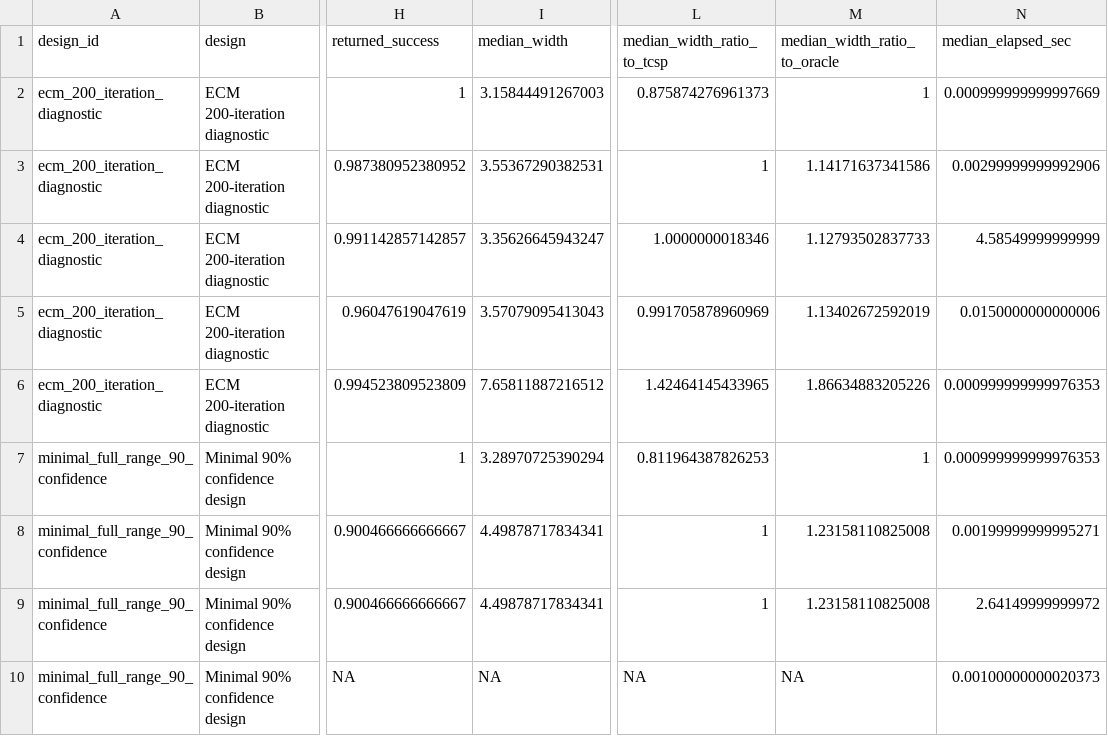
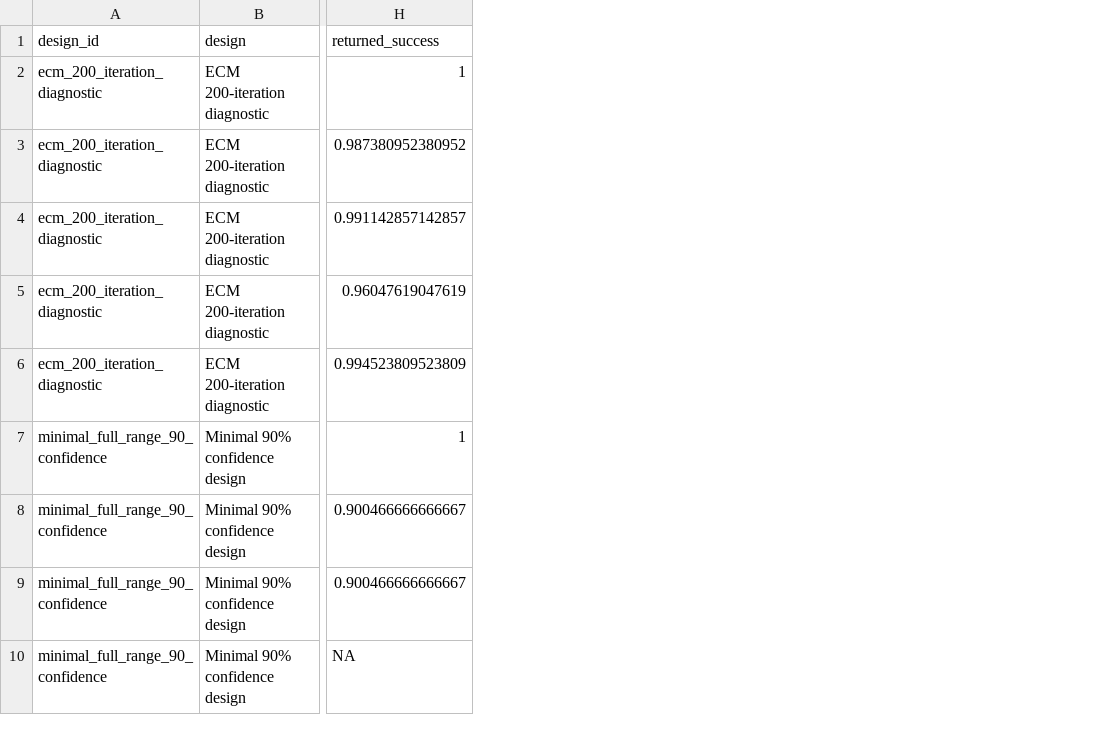
Before and after one commit to AntonioAPDL/RQR-GIBBS, a CSV file: tables/tolerance_validation_followup_design_summary.csv, drawn as a sheet; only a part is shown, gaps mark what is left out; the diff names each change by its address in the sheet, - before the commit and + after, or states it on an @@ line.

Commit message:
Report tolerance validation ranges without timing metrics

```diff
--- a/tables/tolerance_validation_followup_design_summary.csv
+++ b/tables/tolerance_validation_followup_design_summary.csv
-column I (median_width), rows 2-10: 3.15844491267003 | 3.55367290382531 | 3.35626645943247 | 3.57079095413043 | 7.65811887216512 | 3.28970725390294 | 4.49878717834341 | 4.49878717834341 | NA
-column L (median_width_ratio_to_tcsp), rows 2-10: 0.875874276961373 | 1 | 1.0000000018346 | 0.991705878960969 | 1.42464145433965 | 0.811964387826253 | 1 | 1 | NA
-column M (median_width_ratio_to_oracle), rows 2-10: 1 | 1.14171637341586 | 1.12793502837733 | 1.13402672592019 | 1.86634883205226 | 1 | 1.23158110825008 | 1.23158110825008 | NA
-column N (median_elapsed_sec), rows 2-10: 0.000999999999997669 | 0.00299999999992906 | 4.58549999999999 | 0.0150000000000006 | 0.000999999999976353 | 0.000999999999976353 | 0.00199999999995271 | 2.64149999999972 | 0.00100000000020373
```
Also changed, not shown: figures/generated/tolerance_validation_primary_figure_manifest.csv, tables/tolerance_validation_by_n_content.csv, 30 other files.
